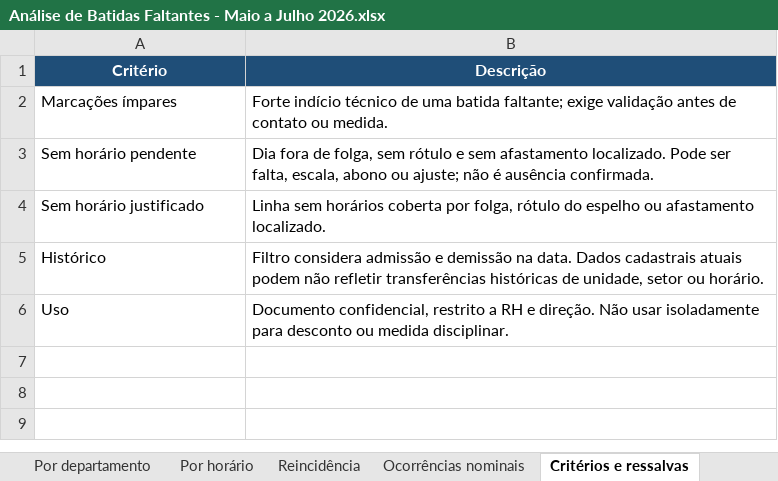
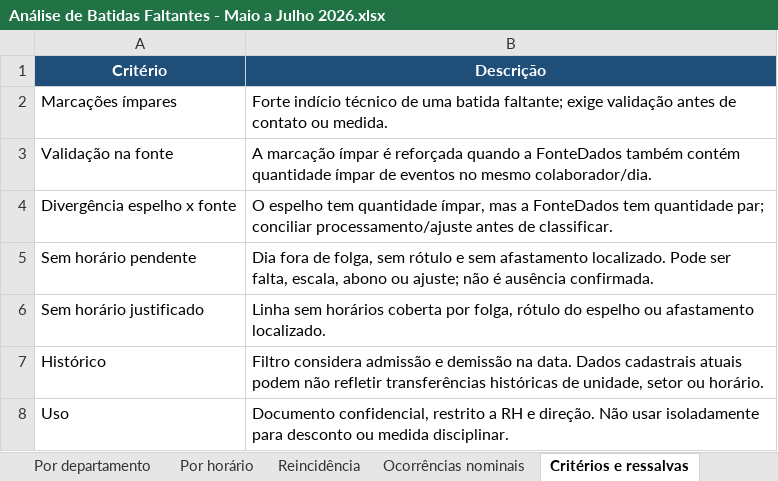
Before and after one commit to lojasconamore-ops/obsidian-vault, an Excel workbook: Agentes/Maria/Sistemas de RH/Relatórios/2026-08/Análise de Batidas Faltantes - Maio a Julho 2026.xlsx, sheet Critérios e ressalvas, drawn as a sheet; values as stored, in another font and other column widths than the file's, no borders; the diff names each change by its address in the sheet, - before the commit and + after, or states it on an @@ line.

```diff
--- a/Agentes/Maria/Sistemas de RH/Relatórios/2026-08/Análise de Batidas Faltantes - Maio a Julho 2026.xlsx (sheet Critérios e ressalvas)
+++ b/Agentes/Maria/Sistemas de RH/Relatórios/2026-08/Análise de Batidas Faltantes - Maio a Julho 2026.xlsx (sheet Critérios e ressalvas)
+row 3: Validação na fonte | A marcação ímpar é reforçada quando a FonteDados também contém quantidade ímpar de eventos no mesmo colaborador/dia.
+row 4: Divergência espelho x fonte | O espelho tem quantidade ímpar, mas a FonteDados tem quantidade par; conciliar processamento/ajuste antes de classificar.
```
Also changed, not shown: sheet Ocorrências nominais, sheet Resumo mensal, 1 other file.
